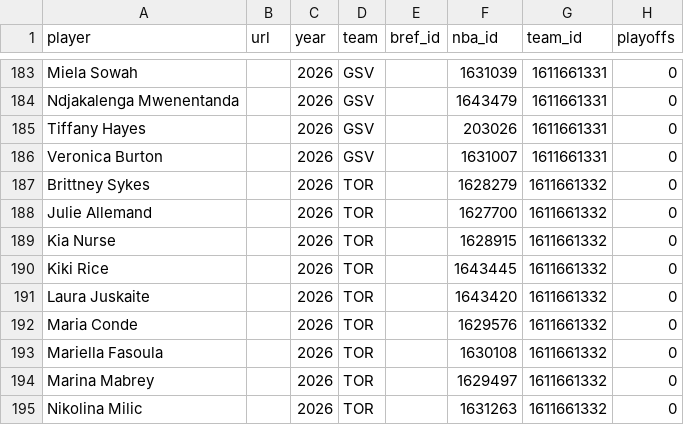
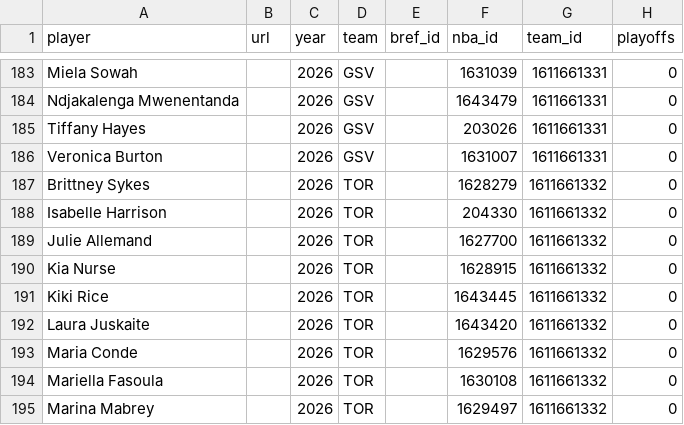
Before and after one commit to RussDT/nba-onoff-fetch, a CSV file: data/wnba_player_index.csv, drawn as a sheet; only a part is shown, gaps mark what is left out; the shorter side is filled out with more unchanged rows.

```diff
--- a/data/wnba_player_index.csv
+++ b/data/wnba_player_index.csv
@@ -187,2 +187,3 @@ Veronica Burton,,2026,GSV,,1631007,1611661331,0
 Brittney Sykes,,2026,TOR,,1628279,1611661332,0
+Isabelle Harrison,,2026,TOR,,204330,1611661332,0
 Julie Allemand,,2026,TOR,,1627700,1611661332,0
```
Also changed, not shown: data/2026_pbp.csv, data/wnba_season_totals.csv, 1 other file.
